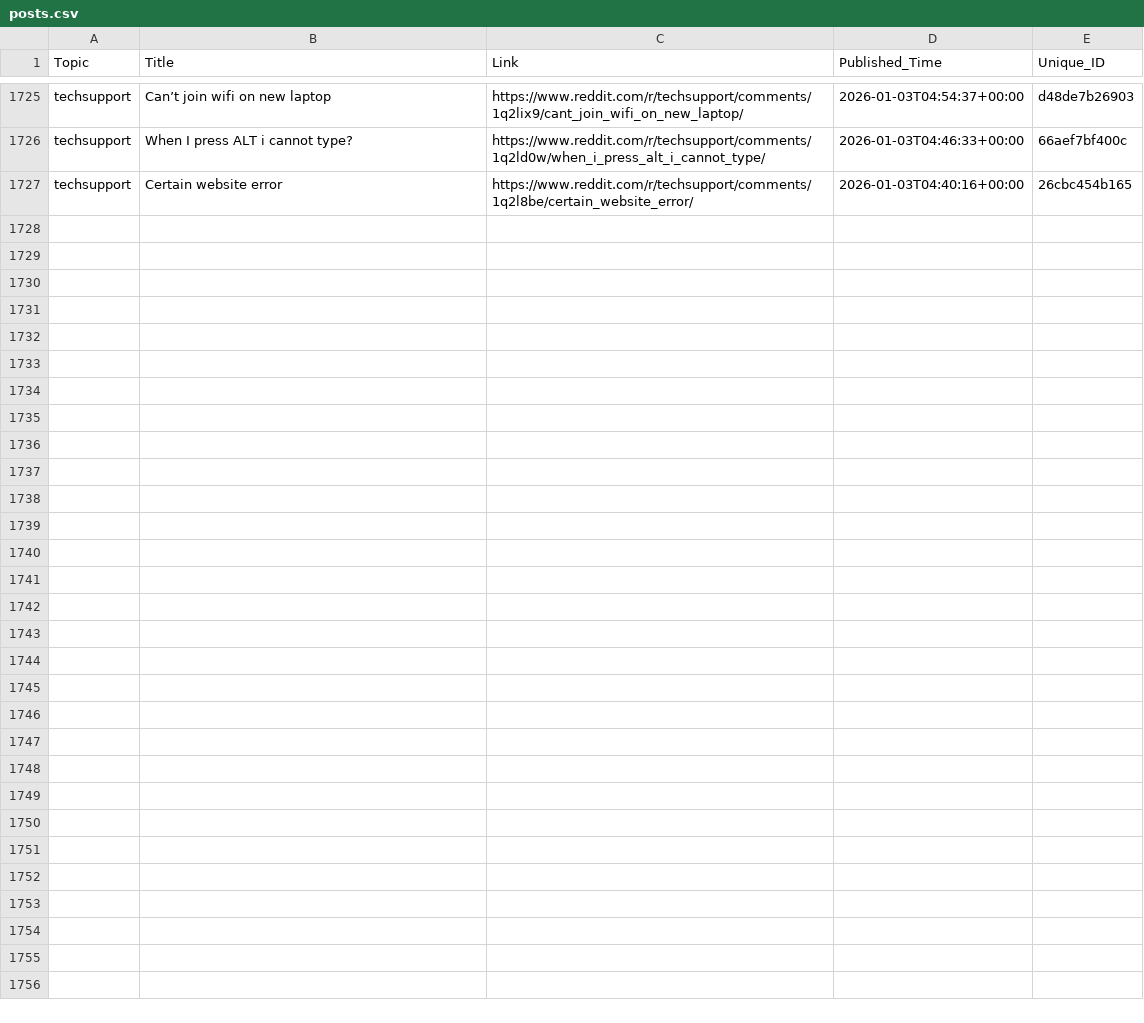
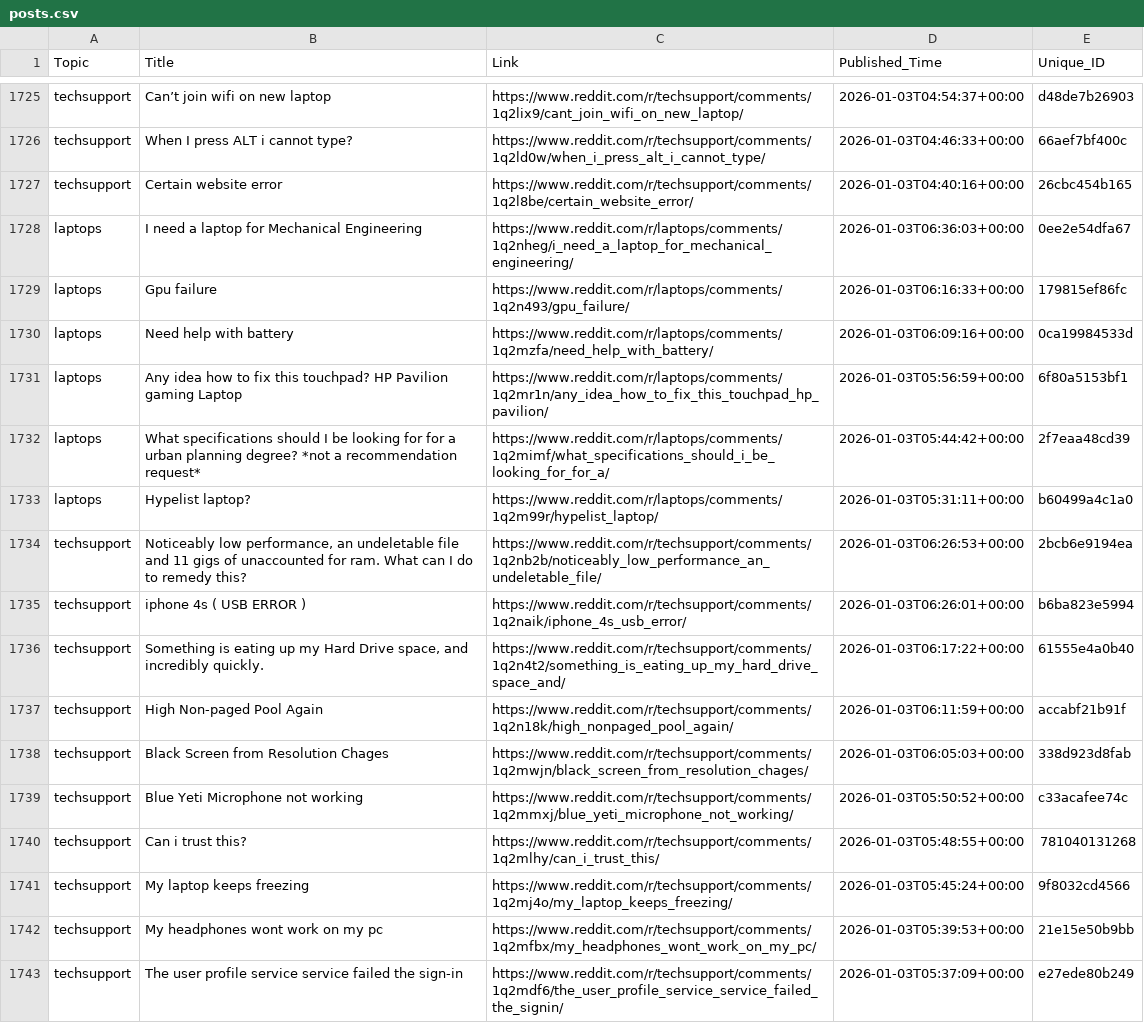
Before and after one commit to sidhu2690/EB_scraper, a CSV file: posts.csv, drawn as a sheet; only a part is shown, gaps mark what is left out.

```diff
--- a/posts.csv
+++ b/posts.csv
@@ -1727 +1727,17 @@ techsupport,When I press ALT i cannot type?,https://www.reddit.com/r/techsupport
 techsupport,Certain website error,https://www.reddit.com/r/techsupport/comments/1q2l8be/certain_website_error/,2026-01-03T04:40:16+00:00,26cbc454b165
+laptops,I need a laptop for Mechanical Engineering,https://www.reddit.com/r/laptops/comments/1q2nheg/i_need_a_laptop_for_mechanical_engineering/,2026-01-03T06:36:03+00:00,0ee2e54dfa67
+laptops,Gpu failure,https://www.reddit.com/r/laptops/comments/1q2n493/gpu_failure/,2026-01-03T06:16:33+00:00,179815ef86fc
+laptops,Need help with battery,https://www.reddit.com/r/laptops/comments/1q2mzfa/need_help_with_battery/,2026-01-03T06:09:16+00:00,0ca19984533d
+laptops,Any idea how to fix this touchpad? HP Pavilion gaming Laptop,https://www.reddit.com/r/laptops/comments/1q2mr1n/any_idea_how_to_fix_this_touchpad_hp_pavilion/,2026-01-03T05:56:59+00:00,6f80a5153bf1
+laptops,What specifications should I be looking for for a urban planning degree? *not a recommendation request*,https://www.reddit.com/r/laptops/comments/1q2mimf/what_specifications_should_i_be_looking_for_for_a/,2026-01-03T05:44:42+00:00,2f7eaa48cd39
+laptops,Hypelist laptop?,https://www.reddit.com/r/laptops/comments/1q2m99r/hypelist_laptop/,2026-01-03T05:31:11+00:00,b60499a4c1a0
+techsupport,"Noticeably low performance, an undeletable file and 11 gigs of unaccounted for ram. What can I do to remedy this?",https://www.reddit.com/r/techsupport/comments/1q2nb2b/noticeably_low_performance_an_undeletable_file/,2026-01-03T06:26:53+00:00,2bcb6e9194ea
+techsupport,iphone 4s ( USB ERROR ),https://www.reddit.com/r/techsupport/comments/1q2naik/iphone_4s_usb_error/,2026-01-03T06:26:01+00:00,b6ba823e5994
+techsupport,"Something is eating up my Hard Drive space, and incredibly quickly.",https://www.reddit.com/r/techsupport/comments/1q2n4t2/something_is_eating_up_my_hard_drive_space_and/,2026-01-03T06:17:22+00:00,61555e4a0b40
+techsupport,High Non-paged Pool Again,https://www.reddit.com/r/techsupport/comments/1q2n18k/high_nonpaged_pool_again/,2026-01-03T06:11:59+00:00,accabf21b91f
+techsupport,Black Screen from Resolution Chages,https://www.reddit.com/r/techsupport/comments/1q2mwjn/black_screen_from_resolution_chages/,2026-01-03T06:05:03+00:00,338d923d8fab
+techsupport,Blue Yeti Microphone not working,https://www.reddit.com/r/techsupport/comments/1q2mmxj/blue_yeti_microphone_not_working/,2026-01-03T05:50:52+00:00,c33acafee74c
+techsupport,Can i trust this?,https://www.reddit.com/r/techsupport/comments/1q2mlhy/can_i_trust_this/,2026-01-03T05:48:55+00:00,781040131268
+techsupport,My laptop keeps freezing,https://www.reddit.com/r/techsupport/comments/1q2mj4o/my_laptop_keeps_freezing/,2026-01-03T05:45:24+00:00,9f8032cd4566
+techsupport,My headphones wont work on my pc,https://www.reddit.com/r/techsupport/comments/1q2mfbx/my_headphones_wont_work_on_my_pc/,2026-01-03T05:39:53+00:00,21e15e50b9bb
+techsupport,The user profile service service failed the sign-in,https://www.reddit.com/r/techsupport/comments/1q2mdf6/the_user_profile_service_service_failed_the_signin/,2026-01-03T05:37:09+00:00,e27ede80b249
```
